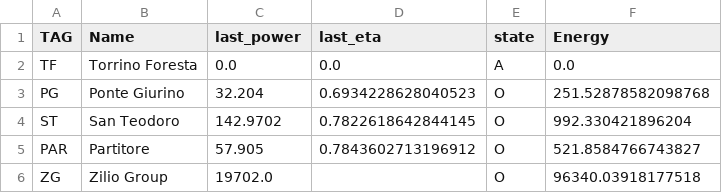
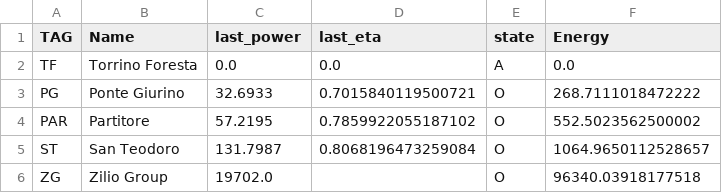
Before and after one commit to I-m-Innovation/PortaleMonitoraggio, a CSV file: temporary/Database_Produzione/Portale impianti HP.csv, drawn as a sheet.

```diff
--- a/temporary/Database_Produzione/Portale impianti HP.csv
+++ b/temporary/Database_Produzione/Portale impianti HP.csv
@@ -2,5 +2,5 @@ TAG,Name,last_power,last_eta,state,Energy
 TF,Torrino Foresta,0.0,0.0,A,0.0
-PG,Ponte Giurino,32.204,0.6934228628040523,O,251.52878582098768
-ST,San Teodoro,142.9702,0.7822618642844145,O,992.330421896204
-PAR,Partitore,57.905,0.7843602713196912,O,521.8584766743827
+PG,Ponte Giurino,32.6933,0.7015840119500721,O,268.7111018472222
+PAR,Partitore,57.2195,0.7859922055187102,O,552.5023562500002
+ST,San Teodoro,131.7987,0.8068196473259084,O,1064.9650112528657
 ZG,Zilio Group,19702.0,,O,96340.03918177518
```
Also changed, not shown: temporary/ionico_SA3/SA3last24hTL.csv, temporary/petilia_bf_partitore/PAR_dati_gauge.csv, 12 other files.
